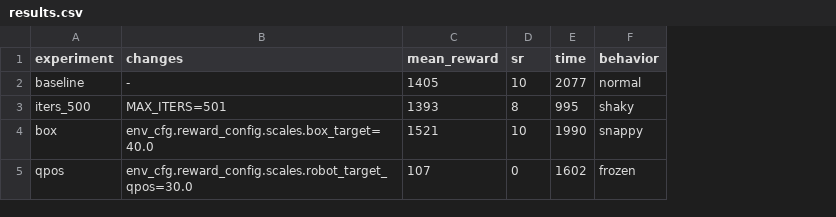
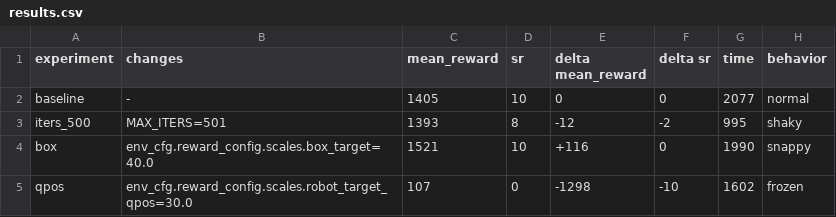
Before and after one commit to jdxlj3wilp8tmm3x/ap-physicalai-1, a CSV file: results.csv, drawn as a sheet; the diff names each change by its address in the sheet, - before the commit and + after, or states it on an @@ line.

Commit message:
add comparison with baseline in results

```diff
--- a/results.csv
+++ b/results.csv
+column E (delta mean_reward), rows 2-5: 0 | -12 | +116 | -1298
+column F (delta sr), rows 2-5: 0 | -2 | 0 | -10
```
